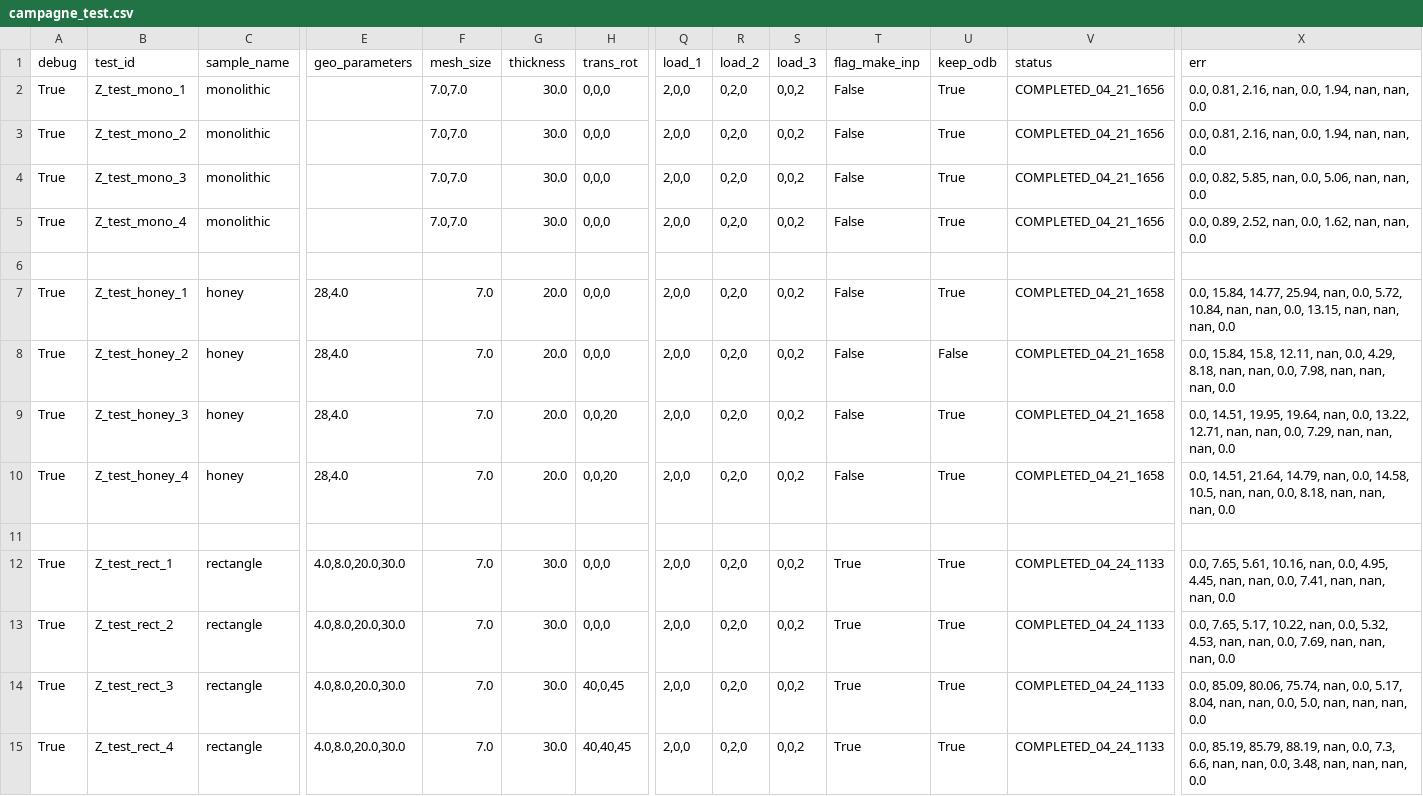
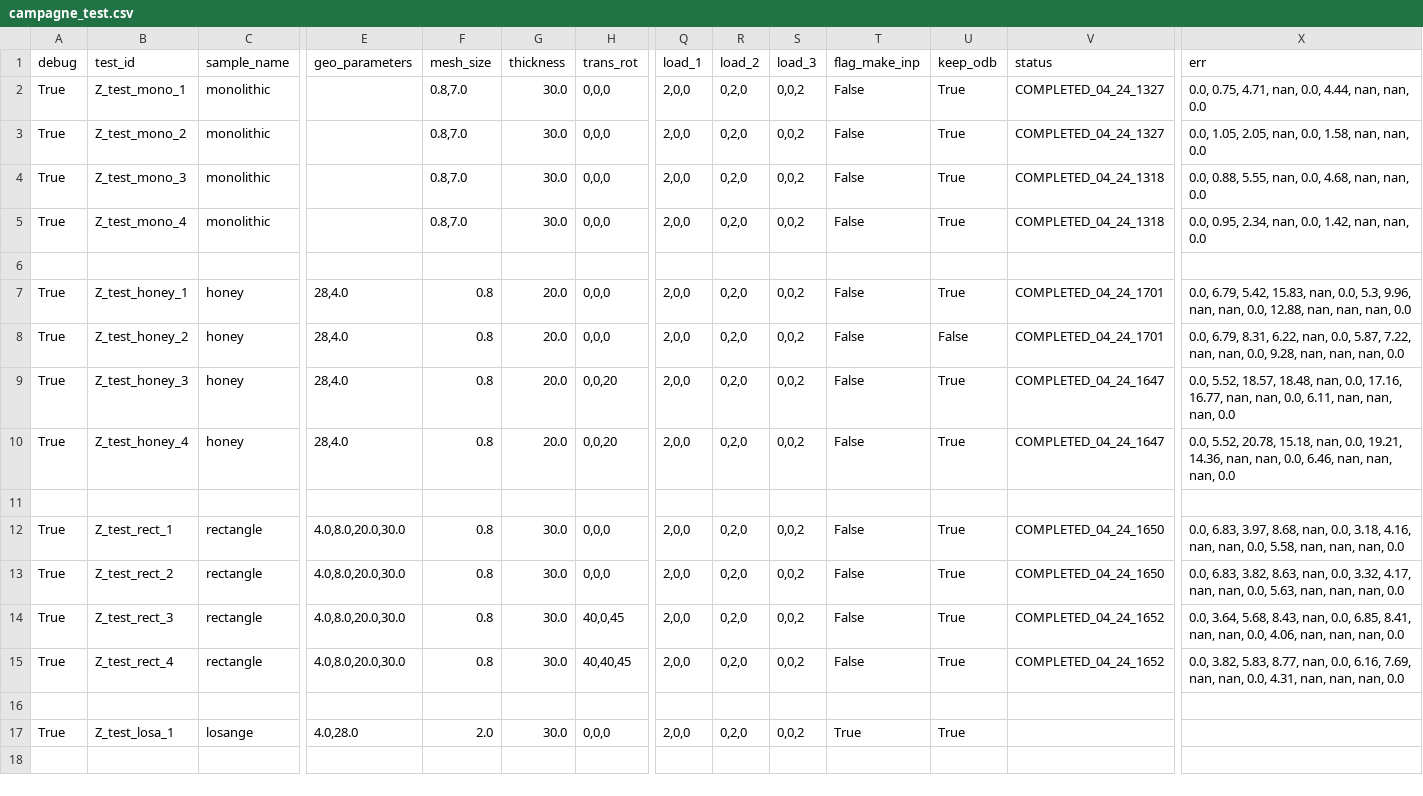
Before and after one commit to h06e/abakubc, a CSV file: campagne_test.csv, drawn as a sheet; only a part is shown, gaps mark what is left out; rows hold the shown columns only; the diff names each change by its address in the sheet, - before the commit and + after, or states it on an @@ line.

Commit message:
debut losange

```diff
--- a/campagne_test.csv
+++ b/campagne_test.csv
-F2:F5 (mesh_size): 7.0,7.0
+F2:F5 (mesh_size): 0.8,7.0
-V2:V3 (status): COMPLETED_04_21_1656
+V2:V3 (status): COMPLETED_04_24_1327
-X2 (err): 0.0, 0.81, 2.16, nan, 0.0, 1.94, nan, nan,…
+X2 (err): 0.0, 0.75, 4.71, nan, 0.0, 4.44, nan, nan,…
-X3 (err): 0.0, 0.81, 2.16, nan, 0.0, 1.94, nan, nan,…
+X3 (err): 0.0, 1.05, 2.05, nan, 0.0, 1.58, nan, nan,…
-V4:V5 (status): COMPLETED_04_21_1656
+V4:V5 (status): COMPLETED_04_24_1318
-X4 (err): 0.0, 0.82, 5.85, nan, 0.0, 5.06, nan, nan,…
+X4 (err): 0.0, 0.88, 5.55, nan, 0.0, 4.68, nan, nan,…
-X5 (err): 0.0, 0.89, 2.52, nan, 0.0, 1.62, nan, nan,…
+X5 (err): 0.0, 0.95, 2.34, nan, 0.0, 1.42, nan, nan,…
-F7:F10 (mesh_size): 7.0
+F7:F10 (mesh_size): 0.8
-V7:V8 (status): COMPLETED_04_21_1658
+V7:V8 (status): COMPLETED_04_24_1701
-X7 (err): 0.0, 15.84, 14.77, 25.94, nan, 0.0, 5.72, 10.84, nan, nan, 0.0, 13.15, nan, nan,…
+X7 (err): 0.0, 6.79, 5.42, 15.83, nan, 0.0, 5.3, 9.96, nan, nan, 0.0, 12.88, nan, nan,…
-X8 (err): 0.0, 15.84, 15.8, 12.11, nan, 0.0, 4.29, 8.18, nan, nan, 0.0, 7.98, nan, nan,…
+X8 (err): 0.0, 6.79, 8.31, 6.22, nan, 0.0, 5.87, 7.22, nan, nan, 0.0, 9.28, nan, nan,…
-V9:V10 (status): COMPLETED_04_21_1658
+V9:V10 (status): COMPLETED_04_24_1647
-X9 (err): 0.0, 14.51, 19.95, 19.64, nan, 0.0, 13.22, 12.71, nan, nan, 0.0, 7.29, nan, nan,…
+X9 (err): 0.0, 5.52, 18.57, 18.48, nan, 0.0, 17.16, 16.77, nan, nan, 0.0, 6.11, nan, nan,…
-X10 (err): 0.0, 14.51, 21.64, 14.79, nan, 0.0, 14.58, 10.5, nan, nan, 0.0, 8.18, nan, nan,…
+X10 (err): 0.0, 5.52, 20.78, 15.18, nan, 0.0, 19.21, 14.36, nan, nan, 0.0, 6.46, nan, nan,…
-F12:F15 (mesh_size): 7.0
+F12:F15 (mesh_size): 0.8
-T12:T15 (flag_make_inp): True
+T12:T15 (flag_make_inp): False
-V12:V13 (status): COMPLETED_04_24_1133
+V12:V13 (status): COMPLETED_04_24_1650
-X12 (err): 0.0, 7.65, 5.61, 10.16, nan, 0.0, 4.95, 4.45, nan, nan, 0.0, 7.41, nan, nan,…
+X12 (err): 0.0, 6.83, 3.97, 8.68, nan, 0.0, 3.18, 4.16, nan, nan, 0.0, 5.58, nan, nan,…
-X13 (err): 0.0, 7.65, 5.17, 10.22, nan, 0.0, 5.32, 4.53, nan, nan, 0.0, 7.69, nan, nan,…
+X13 (err): 0.0, 6.83, 3.82, 8.63, nan, 0.0, 3.32, 4.17, nan, nan, 0.0, 5.63, nan, nan,…
-V14:V15 (status): COMPLETED_04_24_1133
+V14:V15 (status): COMPLETED_04_24_1652
-X14 (err): 0.0, 85.09, 80.06, 75.74, nan, 0.0, 5.17, 8.04, nan, nan, 0.0, 5.0, nan, nan,…
+X14 (err): 0.0, 3.64, 5.68, 8.43, nan, 0.0, 6.85, 8.41, nan, nan, 0.0, 4.06, nan, nan,…
-X15 (err): 0.0, 85.19, 85.79, 88.19, nan, 0.0, 7.3, 6.6, nan, nan, 0.0, 3.48, nan, nan,…
+X15 (err): 0.0, 3.82, 5.83, 8.77, nan, 0.0, 6.16, 7.69, nan, nan, 0.0, 4.31, nan, nan,…
+row 16: (empty)
+row 17: True | Z_test_losa_1 | losange | 4.0,28.0 | 2.0 | 30.0 | 0,0,0 | 2,0,0 | 0,2,0 | 0,0,2 | True | True
```
Also changed, not shown: 14 other files.
